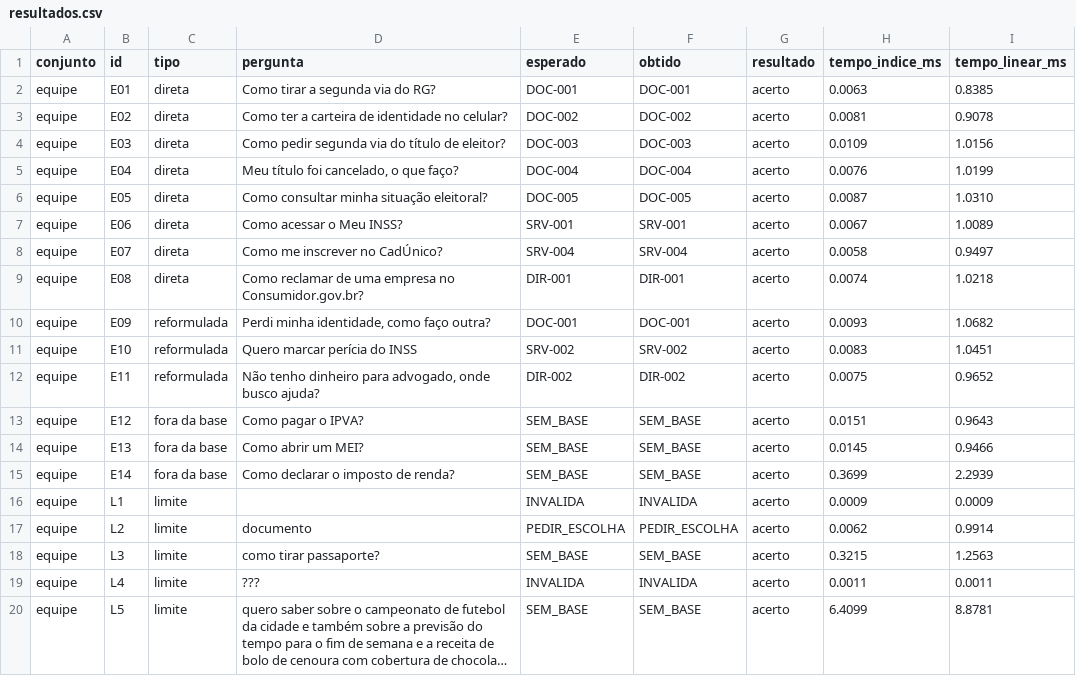
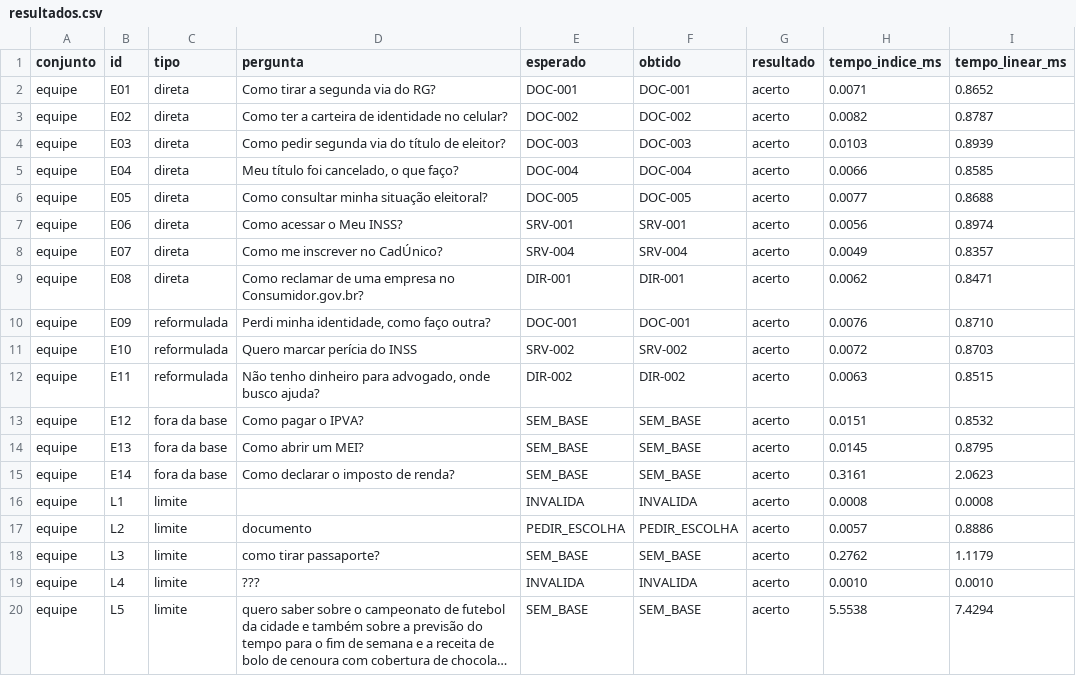
Before and after one commit to JFrois/GlobalSolution_CitizenTech, a CSV file: testes/resultados.csv, drawn as a sheet; long unchanged cells end in …; the diff names each change by its address in the sheet, - before the commit and + after, or states it on an @@ line.

```diff
--- a/testes/resultados.csv
+++ b/testes/resultados.csv
-H2 (tempo_indice_ms): 0.0063
+H2 (tempo_indice_ms): 0.0071
-I2 (tempo_linear_ms): 0.8385
+I2 (tempo_linear_ms): 0.8652
-H3 (tempo_indice_ms): 0.0081
+H3 (tempo_indice_ms): 0.0082
-I3 (tempo_linear_ms): 0.9078
+I3 (tempo_linear_ms): 0.8787
-H4 (tempo_indice_ms): 0.0109
+H4 (tempo_indice_ms): 0.0103
-I4 (tempo_linear_ms): 1.0156
+I4 (tempo_linear_ms): 0.8939
-H5 (tempo_indice_ms): 0.0076
+H5 (tempo_indice_ms): 0.0066
-I5 (tempo_linear_ms): 1.0199
+I5 (tempo_linear_ms): 0.8585
-H6 (tempo_indice_ms): 0.0087
+H6 (tempo_indice_ms): 0.0077
-I6 (tempo_linear_ms): 1.0310
+I6 (tempo_linear_ms): 0.8688
-H7 (tempo_indice_ms): 0.0067
+H7 (tempo_indice_ms): 0.0056
-I7 (tempo_linear_ms): 1.0089
+I7 (tempo_linear_ms): 0.8974
-H8 (tempo_indice_ms): 0.0058
+H8 (tempo_indice_ms): 0.0049
-I8 (tempo_linear_ms): 0.9497
+I8 (tempo_linear_ms): 0.8357
-H9 (tempo_indice_ms): 0.0074
+H9 (tempo_indice_ms): 0.0062
-I9 (tempo_linear_ms): 1.0218
+I9 (tempo_linear_ms): 0.8471
-H10 (tempo_indice_ms): 0.0093
+H10 (tempo_indice_ms): 0.0076
-I10 (tempo_linear_ms): 1.0682
+I10 (tempo_linear_ms): 0.8710
-H11 (tempo_indice_ms): 0.0083
+H11 (tempo_indice_ms): 0.0072
-I11 (tempo_linear_ms): 1.0451
+I11 (tempo_linear_ms): 0.8703
-H12 (tempo_indice_ms): 0.0075
+H12 (tempo_indice_ms): 0.0063
-I12 (tempo_linear_ms): 0.9652
+I12 (tempo_linear_ms): 0.8515
-I13 (tempo_linear_ms): 0.9643
+I13 (tempo_linear_ms): 0.8532
-I14 (tempo_linear_ms): 0.9466
+I14 (tempo_linear_ms): 0.8795
-H15 (tempo_indice_ms): 0.3699
+H15 (tempo_indice_ms): 0.3161
-I15 (tempo_linear_ms): 2.2939
+I15 (tempo_linear_ms): 2.0623
-H16 (tempo_indice_ms): 0.0009
+H16 (tempo_indice_ms): 0.0008
-I16 (tempo_linear_ms): 0.0009
+I16 (tempo_linear_ms): 0.0008
-H17 (tempo_indice_ms): 0.0062
+H17 (tempo_indice_ms): 0.0057
-I17 (tempo_linear_ms): 0.9914
+I17 (tempo_linear_ms): 0.8886
-H18 (tempo_indice_ms): 0.3215
+H18 (tempo_indice_ms): 0.2762
-I18 (tempo_linear_ms): 1.2563
+I18 (tempo_linear_ms): 1.1179
-H19 (tempo_indice_ms): 0.0011
+H19 (tempo_indice_ms): 0.0010
-I19 (tempo_linear_ms): 0.0011
+I19 (tempo_linear_ms): 0.0010
-H20 (tempo_indice_ms): 6.4099
+H20 (tempo_indice_ms): 5.5538
-I20 (tempo_linear_ms): 8.8781
+I20 (tempo_linear_ms): 7.4294
```
Also changed, not shown: 2 other files.
